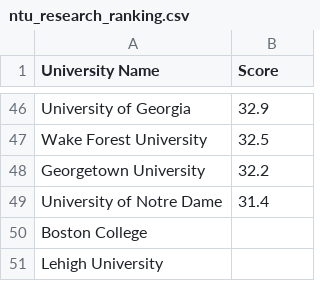
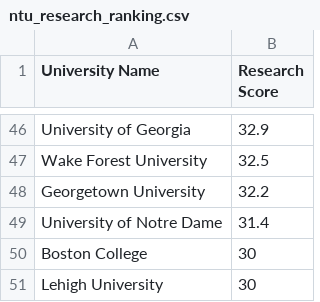
Before and after one commit to Jeanff02/CME538_Byte_Me_Big_Project, a CSV file: ntu_research_ranking.csv, drawn as a sheet; only a part is shown, gaps mark what is left out; the diff names each change by its address in the sheet, - before the commit and + after, or states it on an @@ line.

Commit message:
Added Merged DataFrame

```diff
--- a/ntu_research_ranking.csv
+++ b/ntu_research_ranking.csv
-B1: Score
+B1: Research Score
-B50:B51 (Research Score): (empty)
+B50:B51 (Research Score): 30
```
Also changed, not shown: 7 other files.
